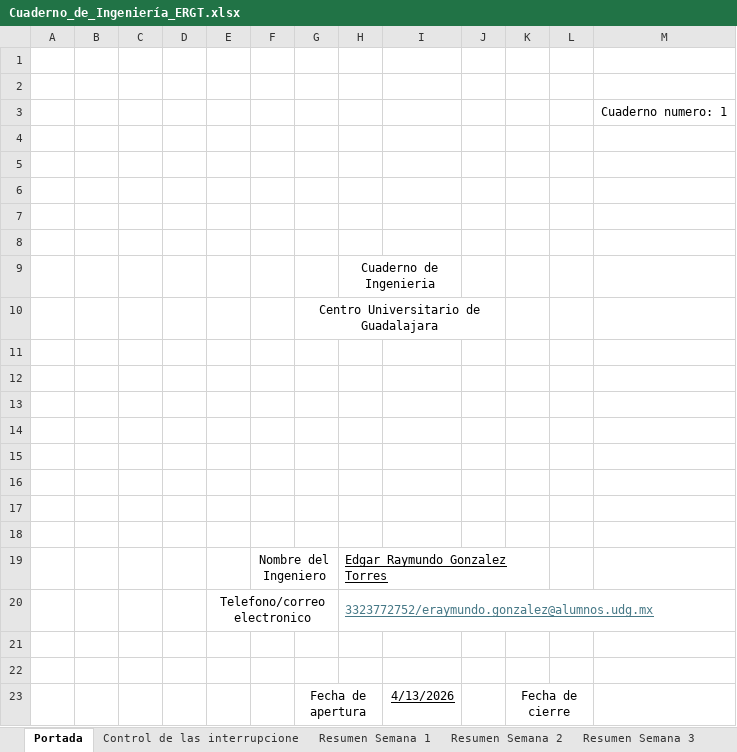
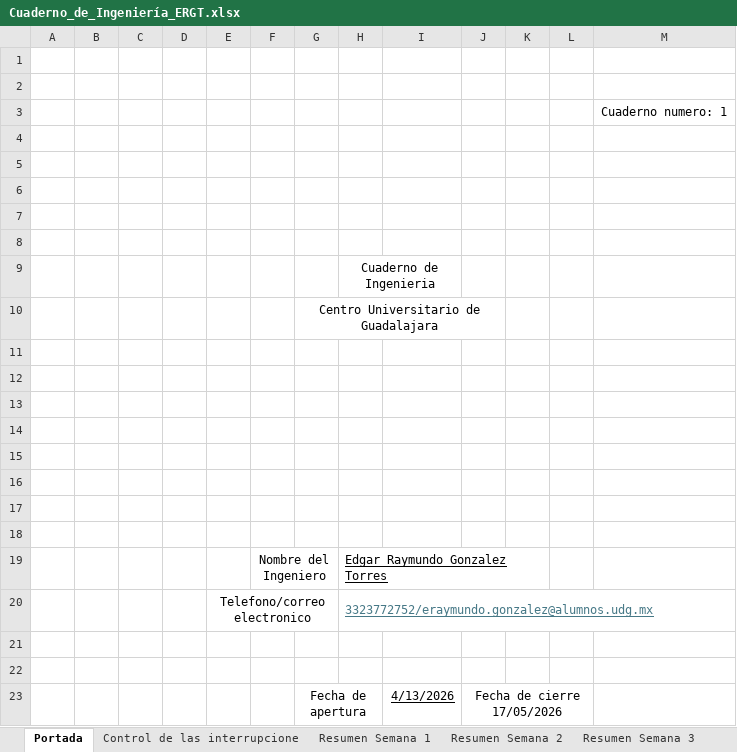
Before and after one commit to eraymundogonzalez-hash/Proyecto_final-Evaluador_de_expresiones, an Excel workbook: docs/métricas/Cuaderno_de_Ingeniería_ERGT.xlsx, sheet Portada, drawn as a sheet; values as stored, in another font and other column widths than the file's, no borders; removed rows and columns are numbered as before the commit, all else as after; the diff names each change by its address in the sheet, - before the commit and + after, or states it on an @@ line.

Commit message:
psp

```diff
--- a/docs/métricas/Cuaderno_de_Ingeniería_ERGT.xlsx (sheet Portada)
+++ b/docs/métricas/Cuaderno_de_Ingeniería_ERGT.xlsx (sheet Portada)
+column J, row 23: Fecha de cierre 17/05/2026
-column K, row 23: Fecha de cierre
-G10:J10 merged
+G10:J10 merged
```
Also changed, not shown: sheet Control de las interrupcione.
